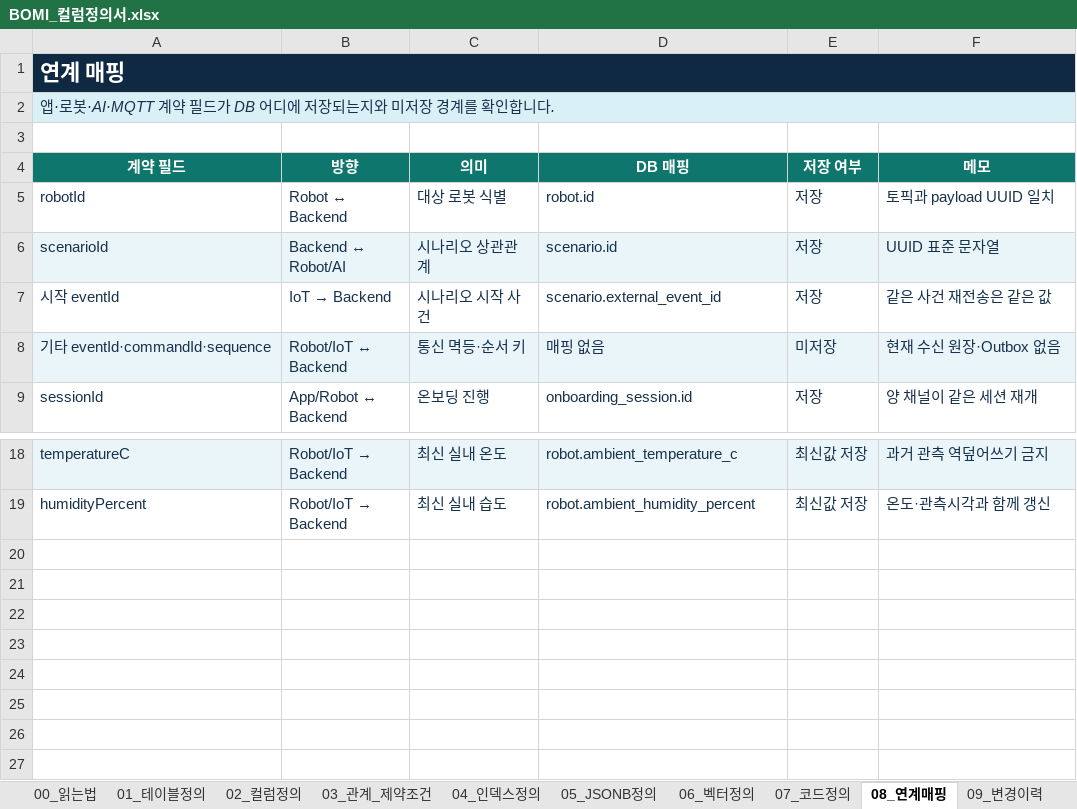
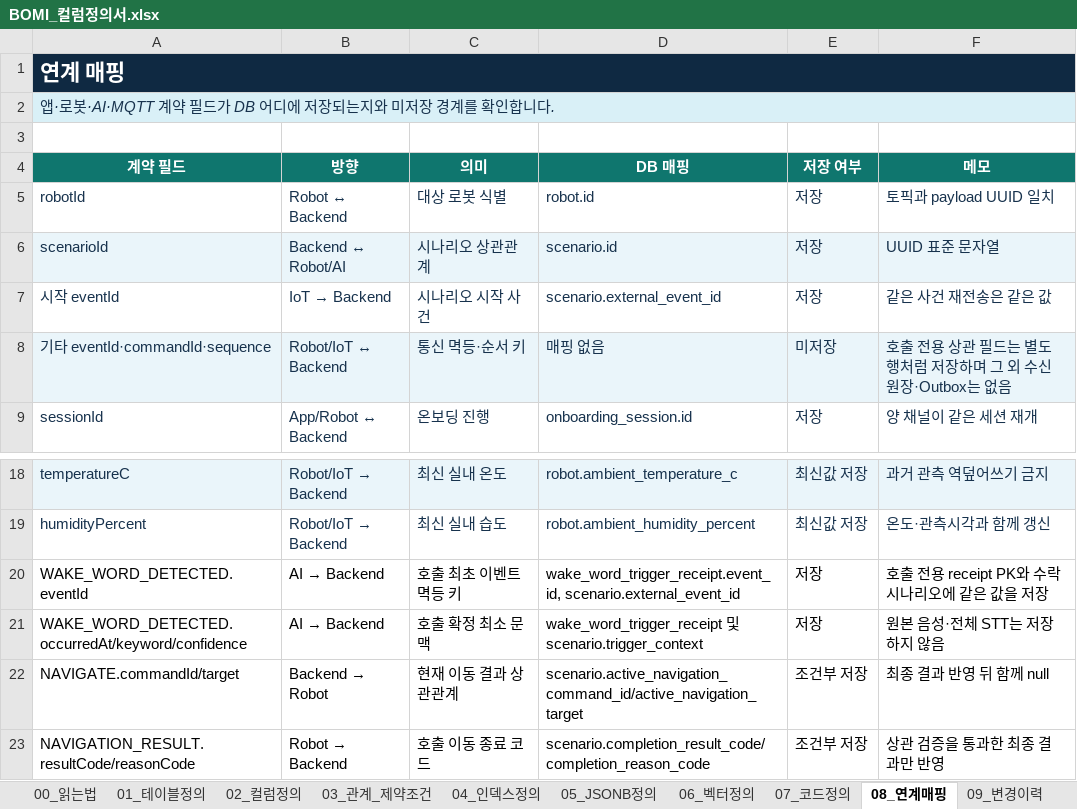
Before and after one commit to bomi-aiot/BOMI, an Excel workbook: docs/database/column-definition/BOMI_컬럼정의서.xlsx, sheet 08_연계매핑, drawn as a sheet; only a part is shown, gaps mark what is left out; values as stored, in another font and other column widths than the file's, no borders; the diff names each change by its address in the sheet, - before the commit and + after, or states it on an @@ line.

```diff
--- a/docs/database/column-definition/BOMI_컬럼정의서.xlsx (sheet 08_연계매핑)
+++ b/docs/database/column-definition/BOMI_컬럼정의서.xlsx (sheet 08_연계매핑)
-F8 (메모): 현재 수신 원장·Outbox 없음
+F8 (메모): 호출 전용 상관 필드는 별도 행처럼 저장하며 그 외 수신 원장·Outbox는 없음
+row 20: WAKE_WORD_DETECTED.eventId | AI → Backend | 호출 최초 이벤트 멱등 키 | wake_word_trigger_receipt.event_id, scenario.external_event_id | 저장 | 호출 전용 receipt PK와 수락 시나리오에 같은 값을 저장
+row 21: WAKE_WORD_DETECTED.occurredAt/keyword/confidence | AI → Backend | 호출 확정 최소 문맥 | wake_word_trigger_receipt 및 scenario.trigger_context | 저장 | 원본 음성·전체 STT는 저장하지 않음
+row 22: NAVIGATE.commandId/target | Backend → Robot | 현재 이동 결과 상관관계 | scenario.active_navigation_command_id/active_navigation_target | 조건부 저장 | 최종 결과 반영 뒤 함께 null
+row 23: NAVIGATION_RESULT.resultCode/reasonCode | Robot → Backend | 호출 이동 종료 코드 | scenario.completion_result_code/completion_reason_code | 조건부 저장 | 상관 검증을 통과한 최종 결과만 반영
```
Also changed, not shown: sheet 02_컬럼정의, sheet 07_코드정의, sheet 03_관계_제약조건, sheet 04_인덱스정의, sheet 05_JSONB정의, sheet 01_테이블정의, 2 more sheets, 10 other files.
